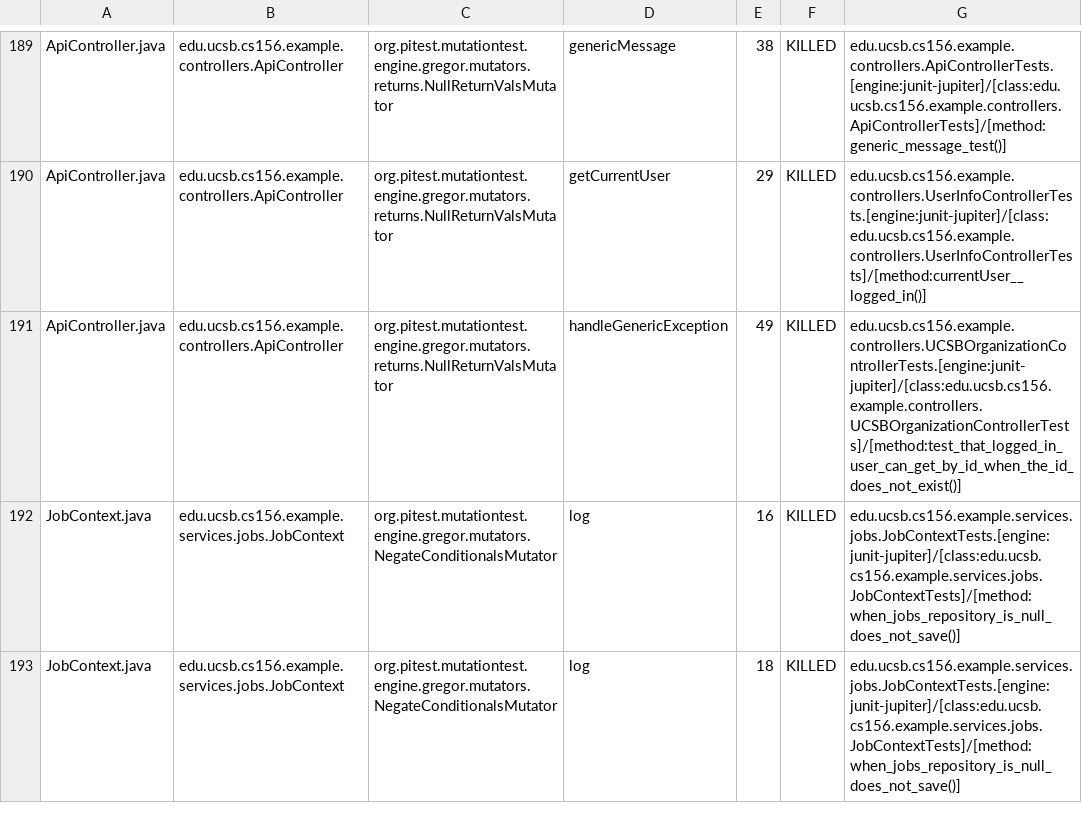
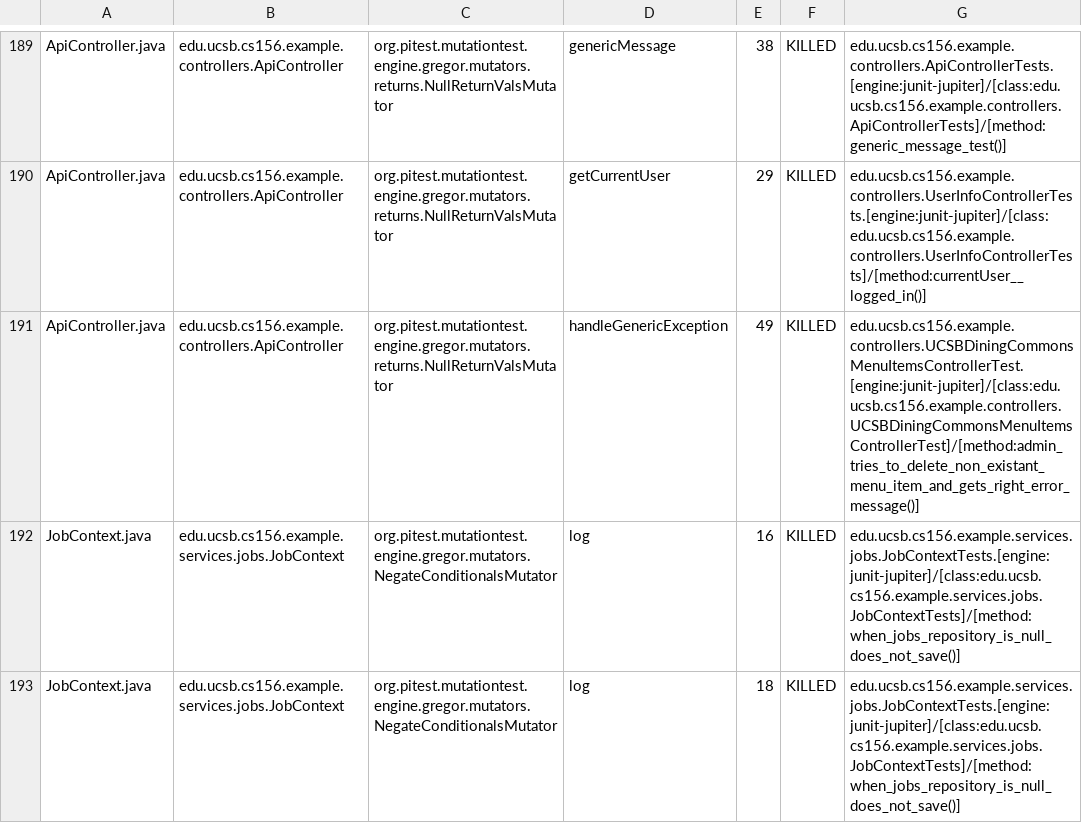
Before and after one commit to ucsb-cs156-s25/team02-s25-13, a CSV file: prs/126/pitest/mutations.csv, drawn as a sheet; only a part is shown, gaps mark what is left out.

Commit message:
Deploying to gh-pages from @ ucsb-cs156-s25/team02-s25-13@494b580c9f106faddf5eabe7ec953e3421c95553 🚀

```diff
--- a/prs/126/pitest/mutations.csv
+++ b/prs/126/pitest/mutations.csv
@@ -190,3 +190,3 @@ ApiController.java,edu.ucsb.cs156.example.controllers.ApiController,org.pitest.m
 ApiController.java,edu.ucsb.cs156.example.controllers.ApiController,org.pitest.mutationtest.engine.gregor.mutators.returns.NullReturnValsMutator,getCurrentUser,29,KILLED,edu.ucsb.cs156.example.controllers.UserInfoControllerTests.[engine:junit-jupiter]/[class:edu.ucsb.cs156.example.controllers.UserInfoControllerTests]/[method:currentUser__logged_in()]
-ApiController.java,edu.ucsb.cs156.example.controllers.ApiController,org.pitest.mutationtest.engine.gregor.mutators.returns.NullReturnValsMutator,handleGenericException,49,KILLED,edu.ucsb.cs156.example.controllers.UCSBOrganizationControllerTests.[engine:junit-jupiter]/[class:edu.ucsb.cs156.example.controllers.UCSBOrganizationControllerTests]/[method:test_that_logged_in_user_can_get_by_id_when_the_id_does_not_exist()]
+ApiController.java,edu.ucsb.cs156.example.controllers.ApiController,org.pitest.mutationtest.engine.gregor.mutators.returns.NullReturnValsMutator,handleGenericException,49,KILLED,edu.ucsb.cs156.example.controllers.UCSBDiningCommonsMenuItemsControllerTest.[engine:junit-jupiter]/[class:edu.ucsb.cs156.example.controllers.UCSBDiningCommonsMenuItemsControllerTest]/[method:admin_tries_to_delete_non_existant_menu_item_and_gets_right_error_message()]
 JobContext.java,edu.ucsb.cs156.example.services.jobs.JobContext,org.pitest.mutationtest.engine.gregor.mutators.NegateConditionalsMutator,log,16,KILLED,edu.ucsb.cs156.example.services.jobs.JobContextTests.[engine:junit-jupiter]/[class:edu.ucsb.cs156.example.services.jobs.JobContextTests]/[method:when_jobs_repository_is_null_does_not_save()]
```
Also changed, not shown: 21 other files.
